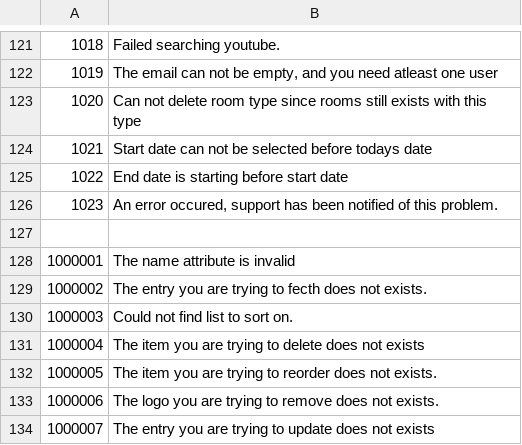
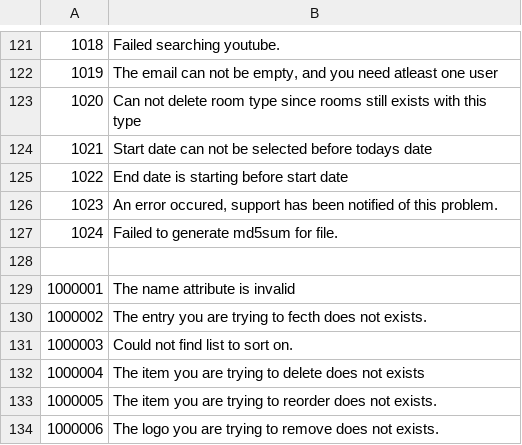
Before and after one commit to tamzidoronno/zaui-v4, a CSV file: com.getshop.client/language/en/errors.csv, drawn as a sheet; only a part is shown, gaps mark what is left out; the shorter side is filled out with more unchanged rows.

```diff
--- a/com.getshop.client/language/en/errors.csv
+++ b/com.getshop.client/language/en/errors.csv
@@ -126,2 +126,3 @@
 "1023","An error occured, support has been notified of this problem."
+"1024","Failed to generate md5sum for file."
 
```
Also changed, not shown: 10 other files.
